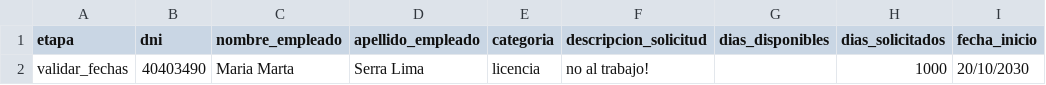
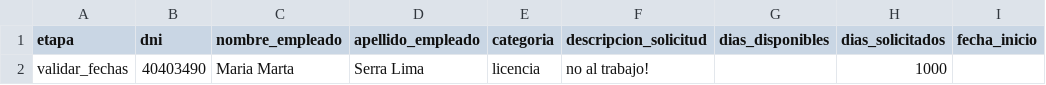
Before and after one commit to oliverio97/TPI-Organizacion-Empresarial-TUPAD-UTN, a CSV file: data/sesiones_pendientes.csv, drawn as a sheet.

```diff
--- a/data/sesiones_pendientes.csv
+++ b/data/sesiones_pendientes.csv
@@ -1,2 +1,2 @@
 etapa,dni,nombre_empleado,apellido_empleado,categoria,descripcion_solicitud,dias_disponibles,dias_solicitados,fecha_inicio
-validar_fechas,40403490,Maria Marta,Serra Lima,licencia,no al trabajo!,,1000,20/10/2030
+validar_fechas,40403490,Maria Marta,Serra Lima,licencia,no al trabajo!,,1000,
```
Also changed, not shown: data/solicitudes_dias.csv, 5 other files.
